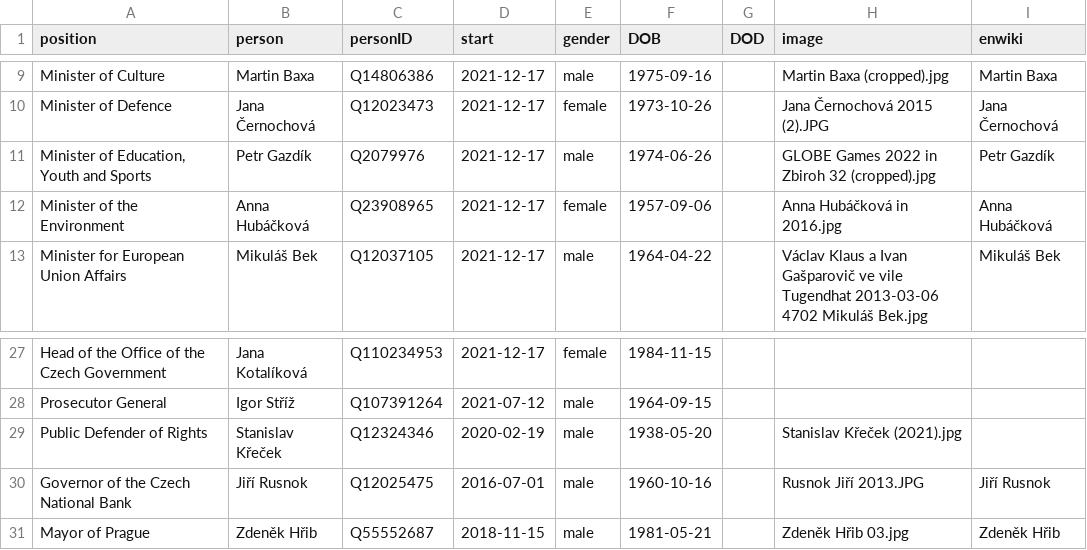
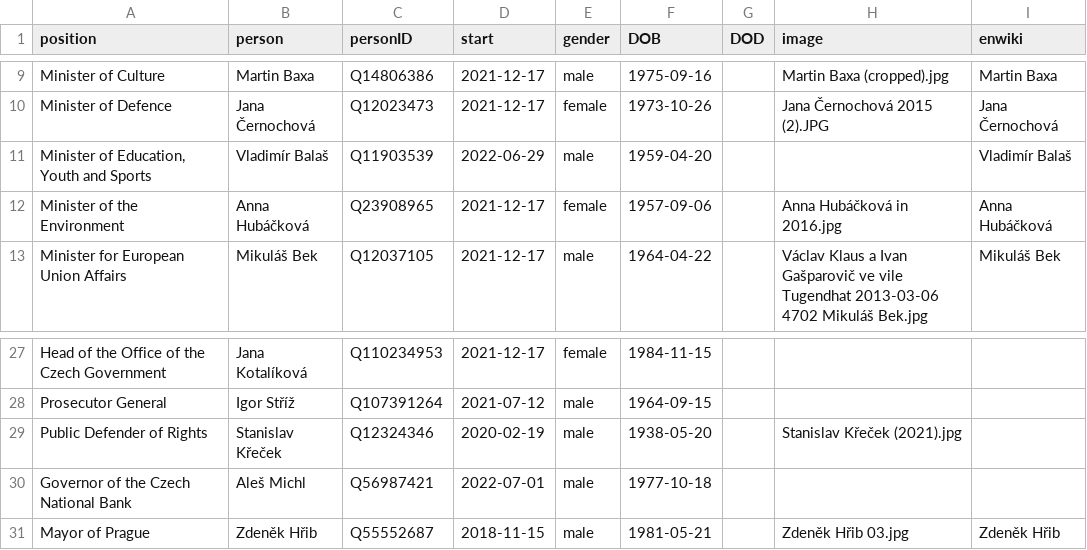
Before and after one commit to every-politician-scrapers/czech-ministers, a CSV file: html/current.csv, drawn as a sheet; only a part is shown, gaps mark what is left out.

```diff
--- a/html/current.csv
+++ b/html/current.csv
@@ -10,3 +10,3 @@ Minister of Culture,Martin Baxa,Q14806386,2021-12-17,male,1975-09-16,,Martin Bax
 Minister of Defence,Jana Černochová,Q12023473,2021-12-17,female,1973-10-26,,Jana Černochová 2015 (2).JPG,Jana Černochová
-"Minister of Education, Youth and Sports",Petr Gazdík,Q2079976,2021-12-17,male,1974-06-26,,GLOBE Games 2022 in Zbiroh 32 (cropped).jpg,Petr Gazdík
+"Minister of Education, Youth and Sports",Vladimír Balaš,Q11903539,2022-06-29,male,1959-04-20,,,Vladimír Balaš
 Minister of the Environment,Anna Hubáčková,Q23908965,2021-12-17,female,1957-09-06,,Anna Hubáčková in 2016.jpg,Anna Hubáčková
@@ -29,3 +29,3 @@ Prosecutor General,Igor Stříž,Q107391264,2021-07-12,male,1964-09-15,,,
 Public Defender of Rights,Stanislav Křeček,Q12324346,2020-02-19,male,1938-05-20,,Stanislav Křeček (2021).jpg,
-Governor of the Czech National Bank,Jiří Rusnok,Q12025475,2016-07-01,male,1960-10-16,,Rusnok Jiří 2013.JPG,Jiří Rusnok
+Governor of the Czech National Bank,Aleš Michl,Q56987421,2022-07-01,male,1977-10-18,,,
 Mayor of Prague,Zdeněk Hřib,Q55552687,2018-11-15,male,1981-05-21,,Zdeněk Hřib 03.jpg,Zdeněk Hřib
```
Also changed, not shown: html/holders21.csv, html/legislators.csv, 1 other file.
